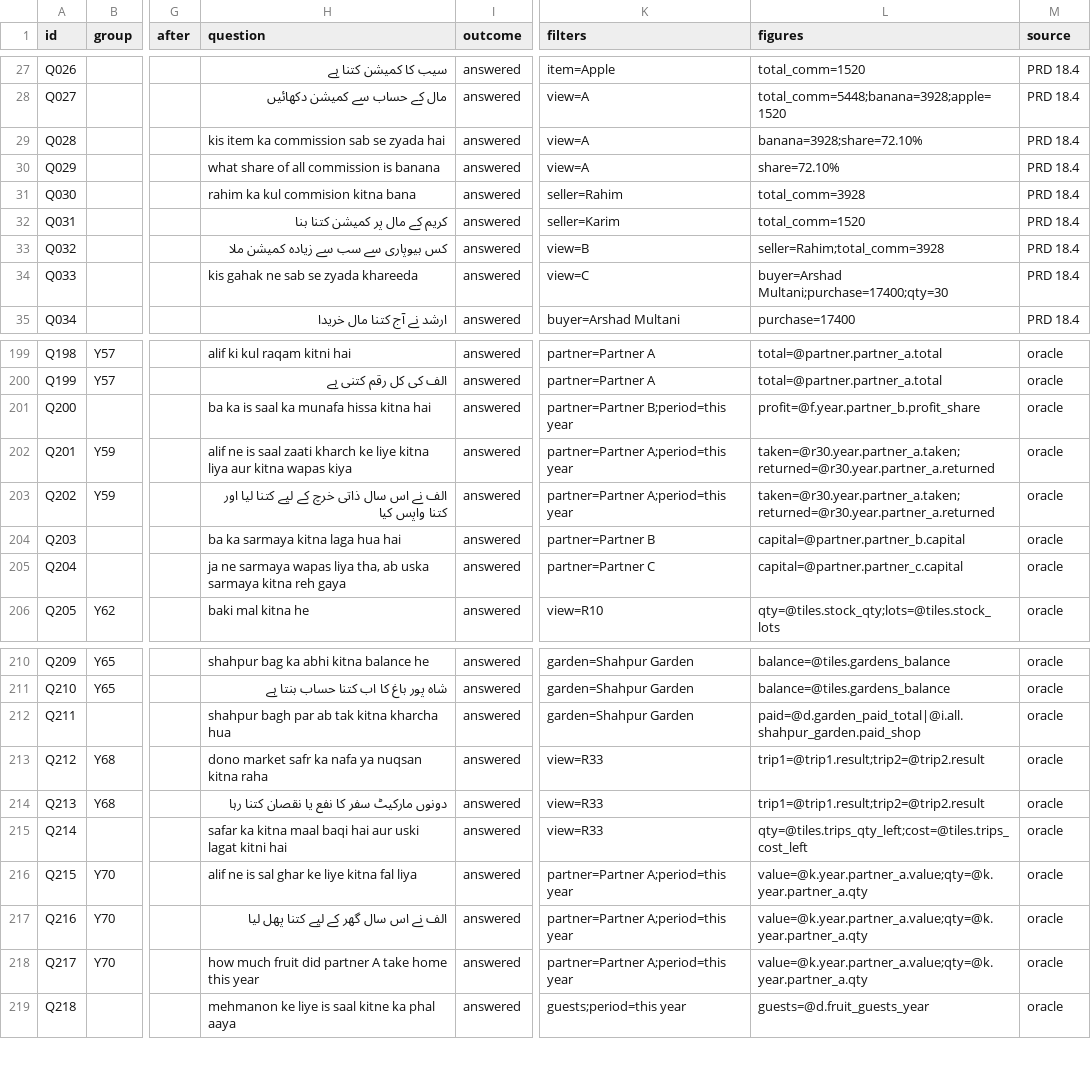
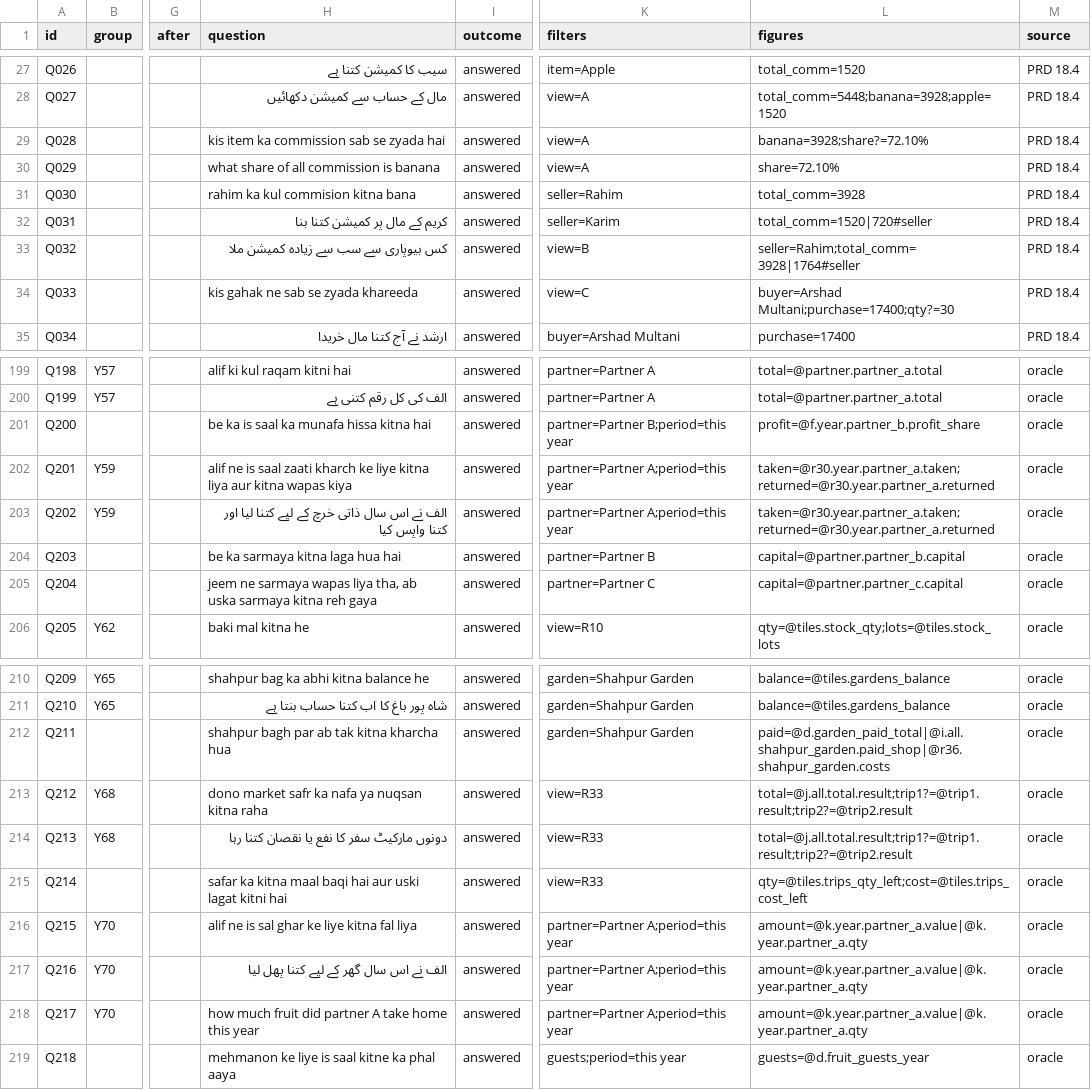
Before and after one commit to FaisalHanif12/Fruits-Mandi-Software, a TSV file: scripts/ai-eval/questions.tsv, drawn as a sheet; only a part is shown, gaps mark what is left out; the diff covers the shown part only; the diff names each change by its address in the sheet, - before the commit and + after, or states it on an @@ line.

```diff
--- a/scripts/ai-eval/questions.tsv
+++ b/scripts/ai-eval/questions.tsv
-L29 (figures): banana=3928;share=72.10%
+L29 (figures): banana=3928;share?=72.10%
-L32 (figures): total_comm=1520
+L32 (figures): total_comm=1520|720#seller
-L33 (figures): seller=Rahim;total_comm=3928
+L33 (figures): seller=Rahim;total_comm=3928|1764#seller
-L34 (figures): buyer=Arshad Multani;purchase=17400;qty=30
+L34 (figures): buyer=Arshad Multani;purchase=17400;qty?=30
-H201 (question): ba ka is saal ka munafa hissa kitna hai
+H201 (question): be ka is saal ka munafa hissa kitna hai
-H204 (question): ba ka sarmaya kitna laga hua hai
+H204 (question): be ka sarmaya kitna laga hua hai
-H205 (question): ja ne sarmaya…
+H205 (question): jeem ne sarmaya…
-L212 (figures): paid=@d.garden_paid_total|@i.all.shahpur_garden.paid_shop
+L212 (figures): paid=@d.garden_paid_total|@i.all.shahpur_garden.paid_shop|@r36.shahpur_garden.costs
-L213:L214 (figures): trip1=@trip1.result;trip2=@trip2.result
+L213:L214 (figures): total=@j.all.total.result;trip1?=@trip1.result;trip2?=@trip2.result
-L216:L218 (figures): value=@k.year.partner_a.value;qty=@k.year.partner_a.qty
+L216:L218 (figures): amount=@k.year.partner_a.value|@k.year.partner_a.qty
```
Also changed, not shown: 3 edited cells elsewhere in this file, scripts/ai-eval/questions-110.tsv, 6 other files.
